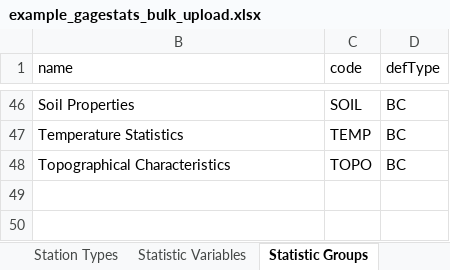
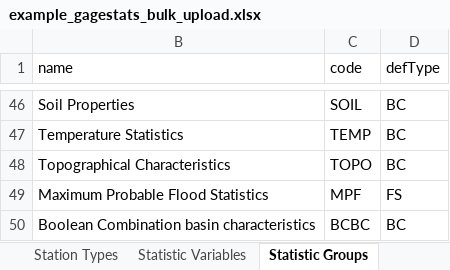
Before and after one commit to USGS-WiM/NSS, an Excel workbook: dist/assets/example_gagestats_bulk_upload.xlsx, sheet Statistic Groups, drawn as a sheet; only a part is shown, gaps mark what is left out; values as stored, in another font and other column widths than the file's, no borders; table styles not drawn; the diff names each change by its address in the sheet, - before the commit and + after, or states it on an @@ line.

```diff
--- a/dist/assets/example_gagestats_bulk_upload.xlsx (sheet Statistic Groups)
+++ b/dist/assets/example_gagestats_bulk_upload.xlsx (sheet Statistic Groups)
+row 49: Maximum Probable Flood Statistics | MPF | FS
+row 50: Boolean Combination basin characteristics | BCBC | BC
```
Also changed, not shown: sheet Statistic Variables, sheet Independent Variables, sheet Citations, sheet Units, hidden cells, src/assets/example_gagestats_bulk_upload.xlsx, 14 other files.
